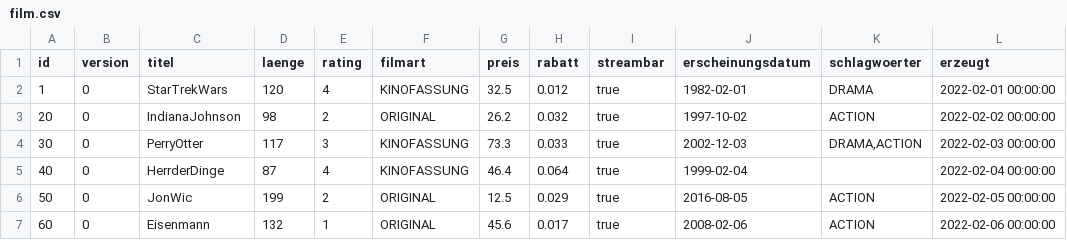
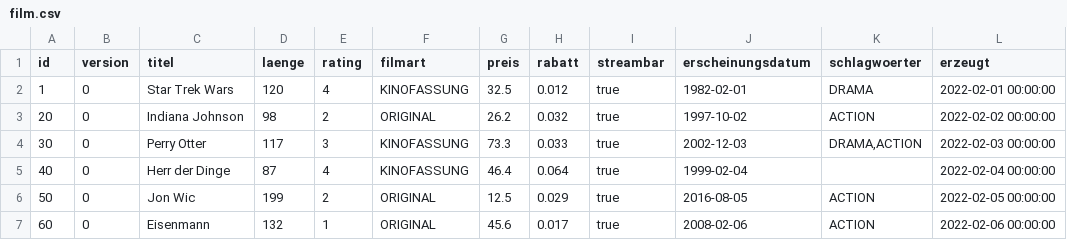
Before and after one commit to Drahtesel/film, a CSV file: .extras/db/postgres/csv/film.csv, drawn as a sheet; only a part is shown; the diff names each change by its address in the sheet, - before the commit and + after, or states it on an @@ line.

```diff
--- a/.extras/db/postgres/csv/film.csv
+++ b/.extras/db/postgres/csv/film.csv
-C2 (titel): StarTrekWars
+C2 (titel): Star Trek Wars
-C3 (titel): IndianaJohnson
+C3 (titel): Indiana Johnson
-C4 (titel): PerryOtter
+C4 (titel): Perry Otter
-C5 (titel): HerrderDinge
+C5 (titel): Herr der Dinge
-C6 (titel): JonWic
+C6 (titel): Jon Wic
```
Also changed, not shown: .extras/db/postgres/csv/distributor.csv, 7 other files.
